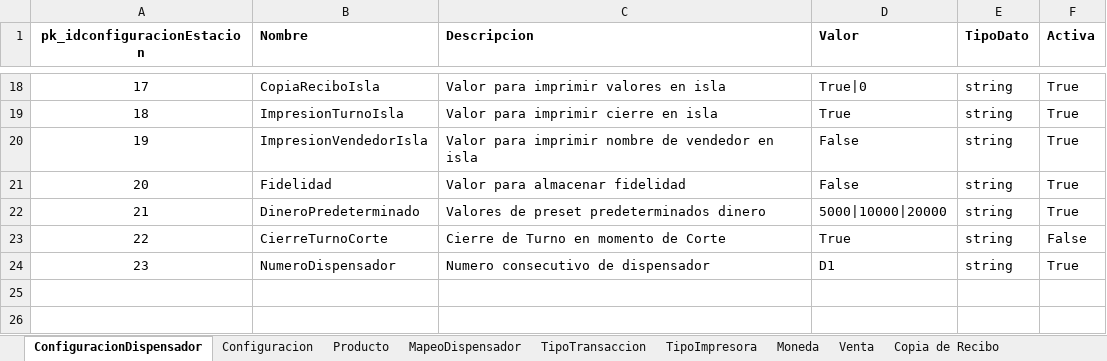
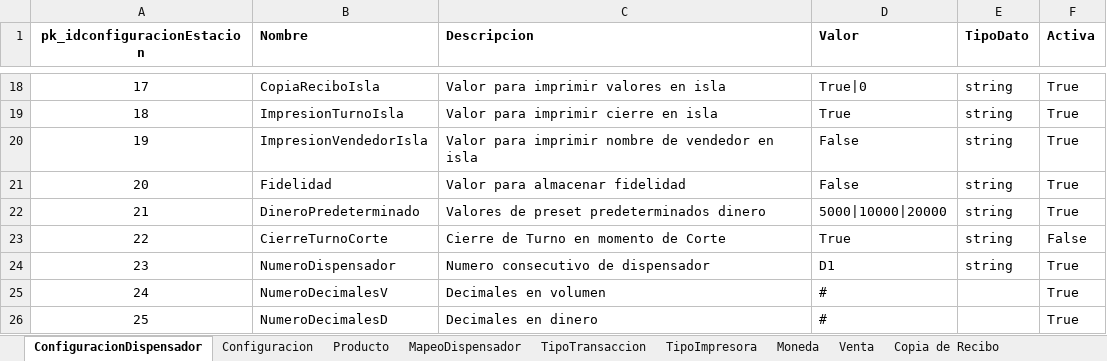
Before and after one commit to proyectos1Insepet/Controller, an Excel workbook: BD-GRP21.xlsx, sheet ConfiguracionDispensador, drawn as a sheet; only a part is shown, gaps mark what is left out; values as stored, in another font and other column widths than the file's, no borders; the diff names each change by its address in the sheet, - before the commit and + after, or states it on an @@ line.

```diff
--- a/BD-GRP21.xlsx (sheet ConfiguracionDispensador)
+++ b/BD-GRP21.xlsx (sheet ConfiguracionDispensador)
+row 25: 24 | NumeroDecimalesV | Decimales en volumen | # |  | True
+row 26: 25 | NumeroDecimalesD | Decimales en dinero | # |  | True
```
Also changed, not shown: 2 other files.
